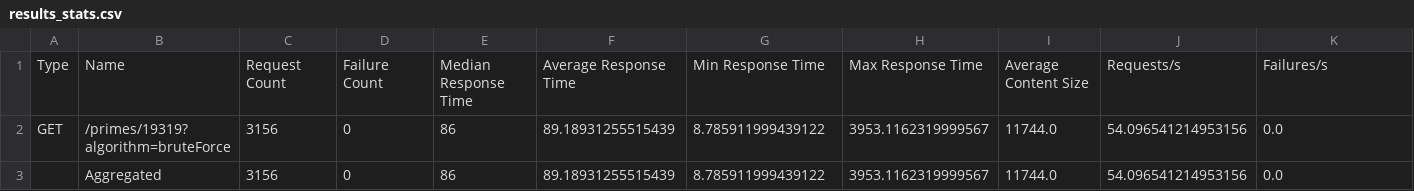
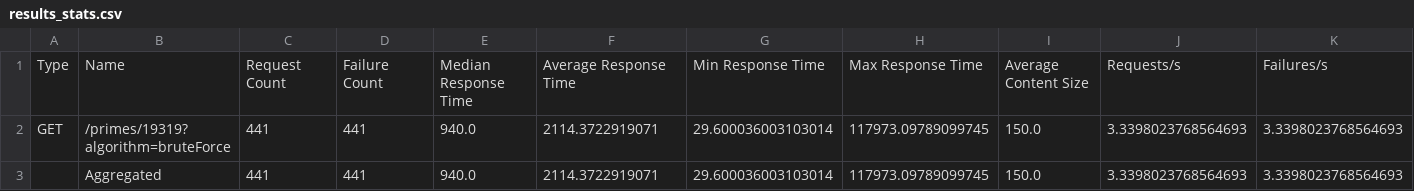
Before and after one commit to SpotKube/SpotKube, a CSV file: src/load_testing/outputs/prime/results_stats.csv, drawn as a sheet; only a part is shown; removed rows and columns are numbered as before the commit, all else as after; rows hold the shown columns only; the diff covers the shown part only; the diff names each change by its address in the sheet, - before the commit and + after, or states it on an @@ line.

```diff
--- a/src/load_testing/outputs/prime/results_stats.csv
+++ b/src/load_testing/outputs/prime/results_stats.csv
-C2: 3156
+C2: 441
-D2: 0
+D2: 441
-E2: 86
+E2: 940.0
-F2: 89.18931255515439
+F2: 2114.3722919071
-G2: 8.785911999439122
+G2: 29.600036003103014
-H2: 3953.1162319999567
+H2: 117973.09789099745
-I2: 11744.0
+I2: 150.0
-J2: 54.096541214953156
+J2: 3.3398023768564693
-K2: 0.0
+K2: 3.3398023768564693
-row 3:  | Aggregated | 3156 | 0 | 86 | 89.18931255515439 | 8.785911999439122 | 3953.1162319999567 | 11744.0 | 54.096541214953156 | 0.0
+row 3:  | Aggregated | 441 | 441 | 940.0 | 2114.3722919071 | 29.600036003103014 | 117973.09789099745 | 150.0 | 3.3398023768564693 | 3.3398023768564693
```
Also changed, not shown: 11 edited cells elsewhere in this file, src/load_testing/outputs/prime/results_stats_history.csv.
